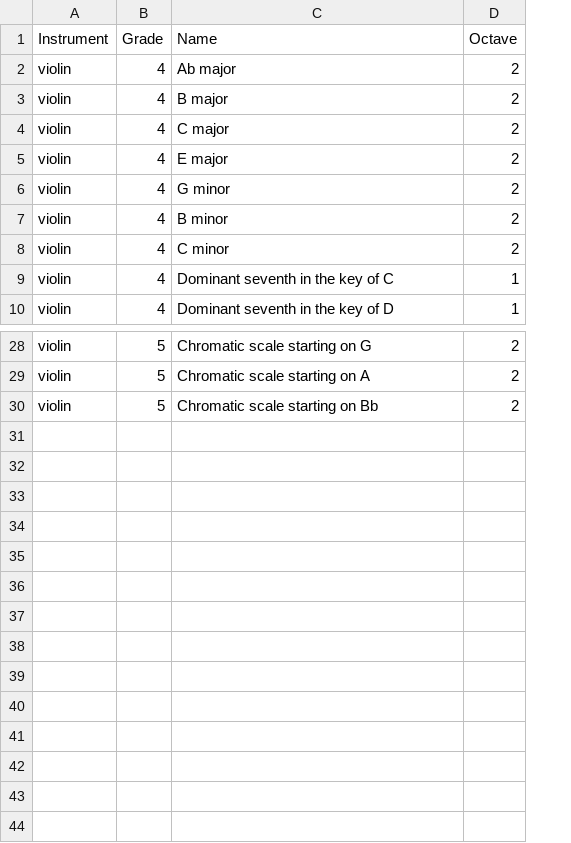
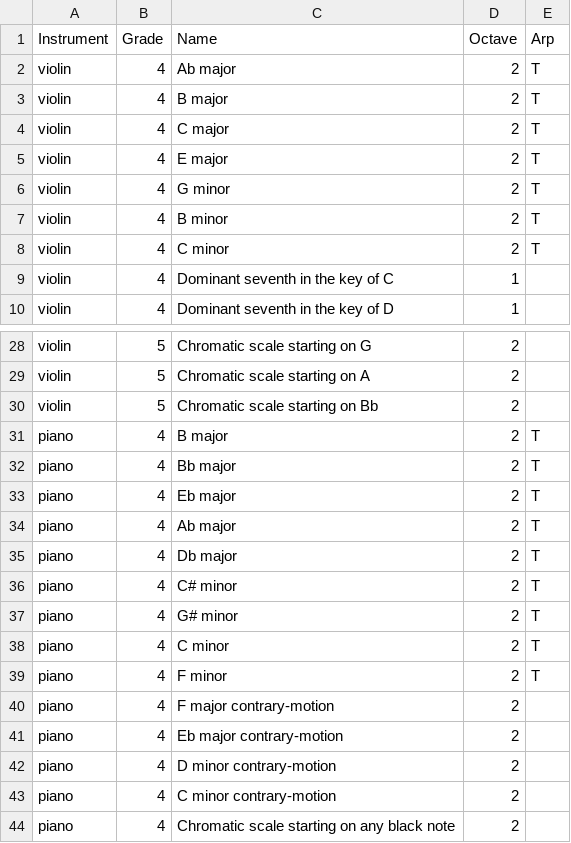
Before and after one commit to edhaz/scales, a CSV file: app/scales.csv, drawn as a sheet; only a part is shown, gaps mark what is left out; the diff names each change by its address in the sheet, - before the commit and + after, or states it on an @@ line.

Commit message:
Add Piano 4, reset progress

```diff
--- a/app/scales.csv
+++ b/app/scales.csv
+column E (Arp), rows 2-8: all T
+row 31: piano | 4 | B major | 2 | T
+row 32: piano | 4 | Bb major | 2 | T
+row 33: piano | 4 | Eb major | 2 | T
+row 34: piano | 4 | Ab major | 2 | T
+row 35: piano | 4 | Db major | 2 | T
+row 36: piano | 4 | C# minor | 2 | T
+row 37: piano | 4 | G# minor | 2 | T
+row 38: piano | 4 | C minor | 2 | T
+row 39: piano | 4 | F minor | 2 | T
+row 40: piano | 4 | F major contrary-motion | 2
+row 41: piano | 4 | Eb major contrary-motion | 2
+row 42: piano | 4 | D minor contrary-motion | 2
+row 43: piano | 4 | C minor contrary-motion | 2
+row 44: piano | 4 | Chromatic scale starting on any black note | 2
```
Also changed, not shown: 3 other files.
